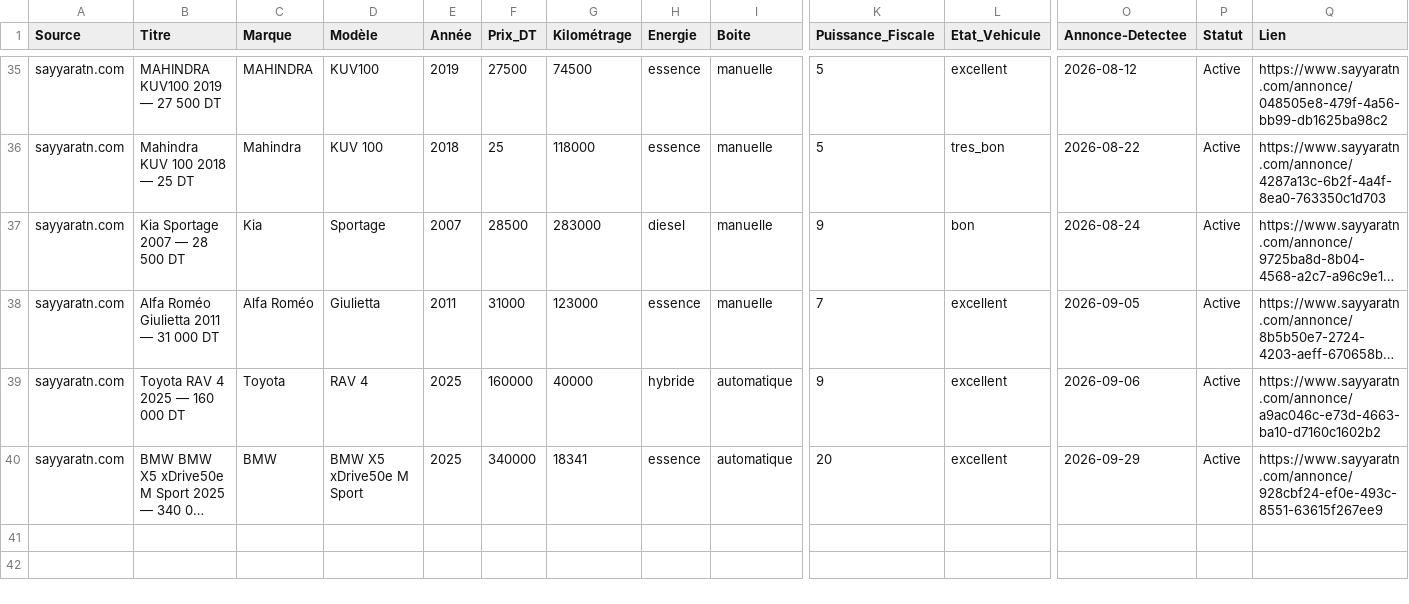
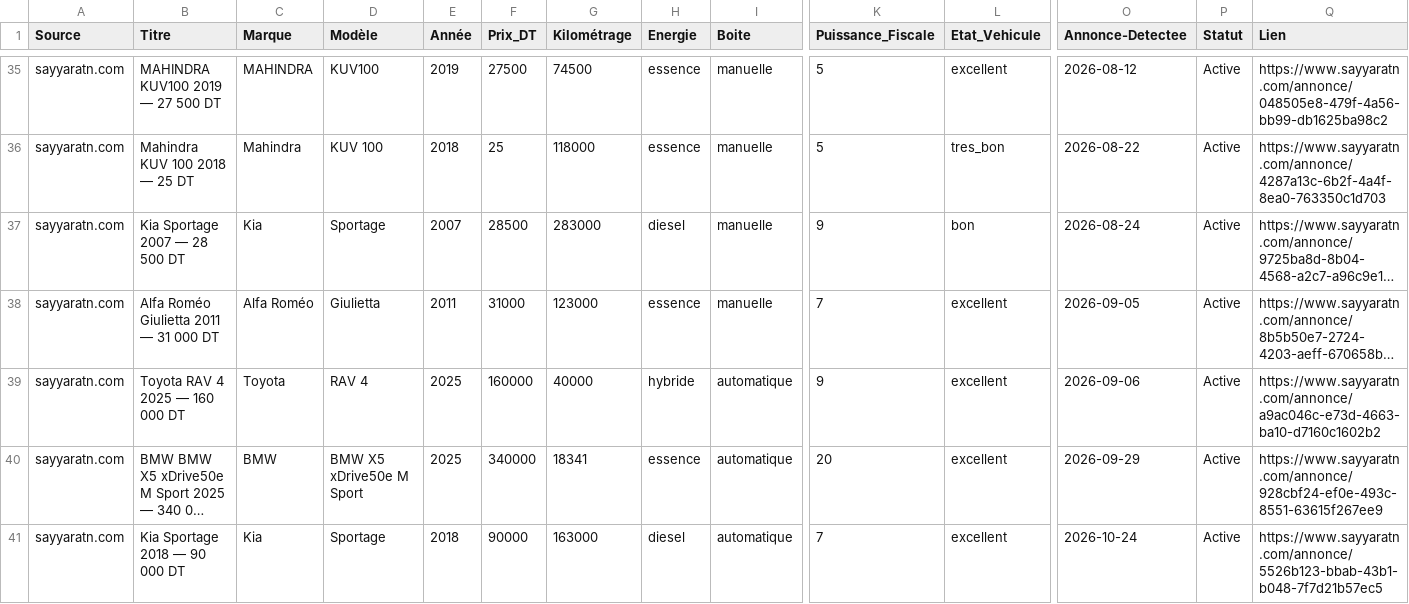
Before and after one commit to iheb-bibani/AutoDeal-Tunisie, a CSV file: data/raw/sayyarat.csv, drawn as a sheet; only a part is shown, gaps mark what is left out; long unchanged cells end in …; rows hold the shown columns only; the diff names each change by its address in the sheet, - before the commit and + after, or states it on an @@ line.

```diff
--- a/data/raw/sayyarat.csv
+++ b/data/raw/sayyarat.csv
+row 41: sayyaratn.com | Kia Sportage 2018 — 90 000 DT | Kia | Sportage | 2018 | 90000 | 163000 | diesel | automatique | 7 | excellent | 2026-10-24 | Active | https://www.sayyaratn.com/annonce/5526b123-bbab-43b1-b048-7f7d21b57ec5
```
Also changed, not shown: data/raw/autocentral.csv, 13 other files.
